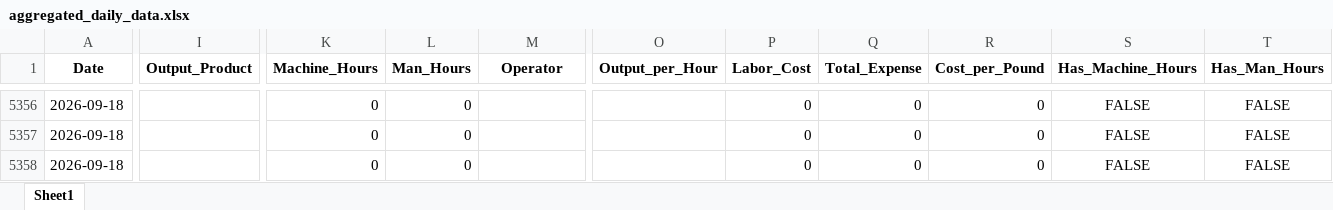
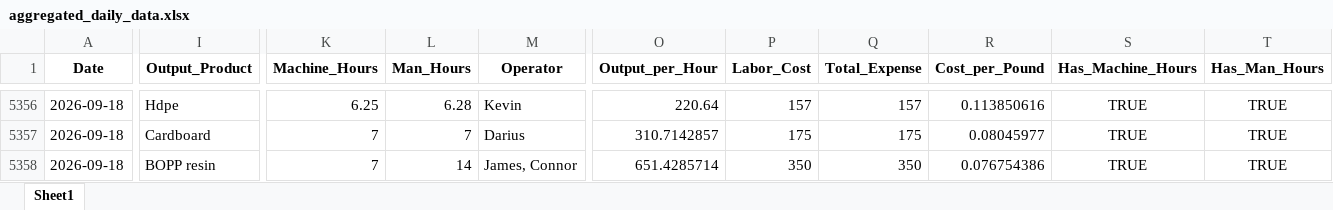
Before and after one commit to zabdulla/walton_production, an Excel workbook: data/aggregated_daily_data.xlsx, sheet Sheet1, drawn as a sheet; only a part is shown, gaps mark what is left out; values as stored, in another font and other column widths than the file's, no borders; the diff covers the shown part only; the diff names each change by its address in the sheet, - before the commit and + after, or states it on an @@ line.

```diff
--- a/data/aggregated_daily_data.xlsx (sheet Sheet1)
+++ b/data/aggregated_daily_data.xlsx (sheet Sheet1)
-I5356 (Output_Product): (empty)
+I5356 (Output_Product): Hdpe
-K5356 (Machine_Hours): 0
+K5356 (Machine_Hours): 6.25
-L5356 (Man_Hours): 0
+L5356 (Man_Hours): 6.28
-M5356 (Operator): (empty)
+M5356 (Operator): Kevin
-O5356 (Output_per_Hour): (empty)
+O5356 (Output_per_Hour): 220.64
-P5356 (Labor_Cost): 0
+P5356 (Labor_Cost): 157
-Q5356 (Total_Expense): 0
+Q5356 (Total_Expense): 157
-R5356 (Cost_per_Pound): 0
+R5356 (Cost_per_Pound): 0.113850616
-S5356:S5358 (Has_Machine_Hours): FALSE
+S5356:S5358 (Has_Machine_Hours): TRUE
-T5356:T5358 (Has_Man_Hours): FALSE
+T5356:T5358 (Has_Man_Hours): TRUE
-I5357 (Output_Product): (empty)
+I5357 (Output_Product): Cardboard
-K5357:K5358 (Machine_Hours): 0
+K5357:K5358 (Machine_Hours): 7
-L5357 (Man_Hours): 0
+L5357 (Man_Hours): 7
-M5357 (Operator): (empty)
+M5357 (Operator): Darius
-O5357 (Output_per_Hour): (empty)
+O5357 (Output_per_Hour): 310.7142857
-P5357 (Labor_Cost): 0
+P5357 (Labor_Cost): 175
-Q5357 (Total_Expense): 0
+Q5357 (Total_Expense): 175
-R5357 (Cost_per_Pound): 0
+R5357 (Cost_per_Pound): 0.08045977
-I5358 (Output_Product): (empty)
+I5358 (Output_Product): BOPP resin
-L5358 (Man_Hours): 0
+L5358 (Man_Hours): 14
-M5358 (Operator): (empty)
+M5358 (Operator): James, Connor
-O5358 (Output_per_Hour): (empty)
+O5358 (Output_per_Hour): 651.4285714
-P5358 (Labor_Cost): 0
+P5358 (Labor_Cost): 350
-Q5358 (Total_Expense): 0
+Q5358 (Total_Expense): 350
-R5358 (Cost_per_Pound): 0
+R5358 (Cost_per_Pound): 0.076754386
```
Also changed, not shown: 15 added rows and 1258 edited cells elsewhere in this sheet, data/aggregated_notes.xlsx, 4 other files.
